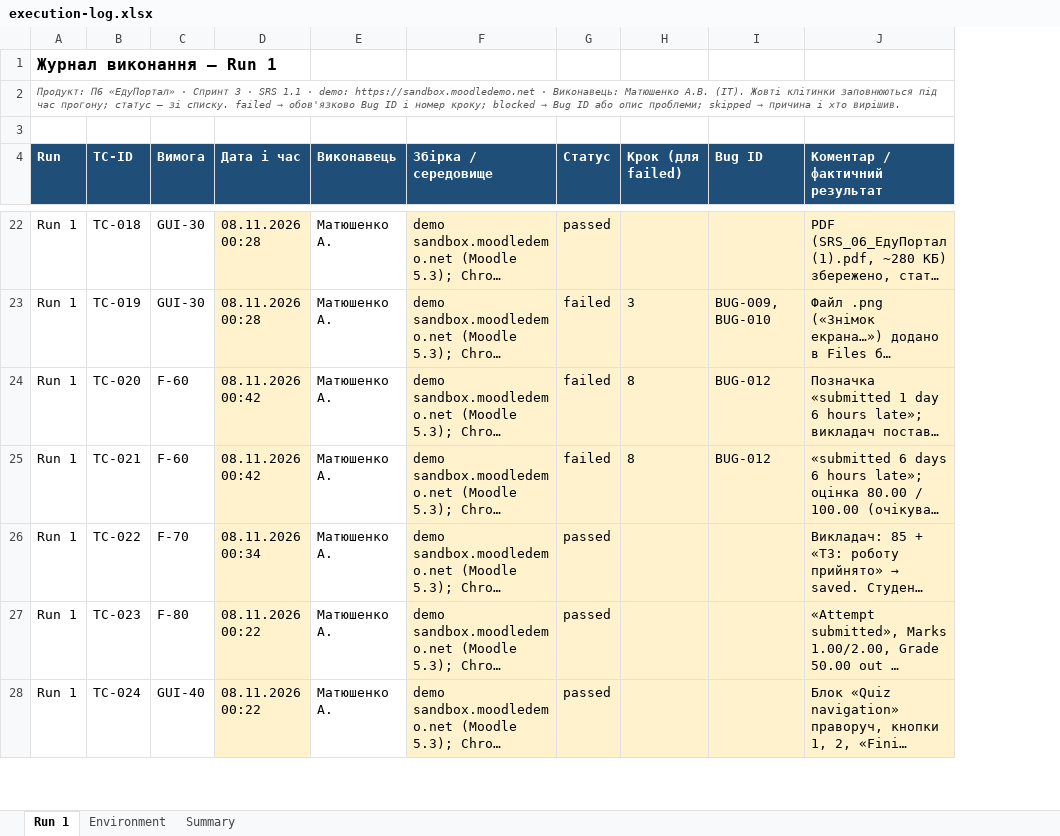
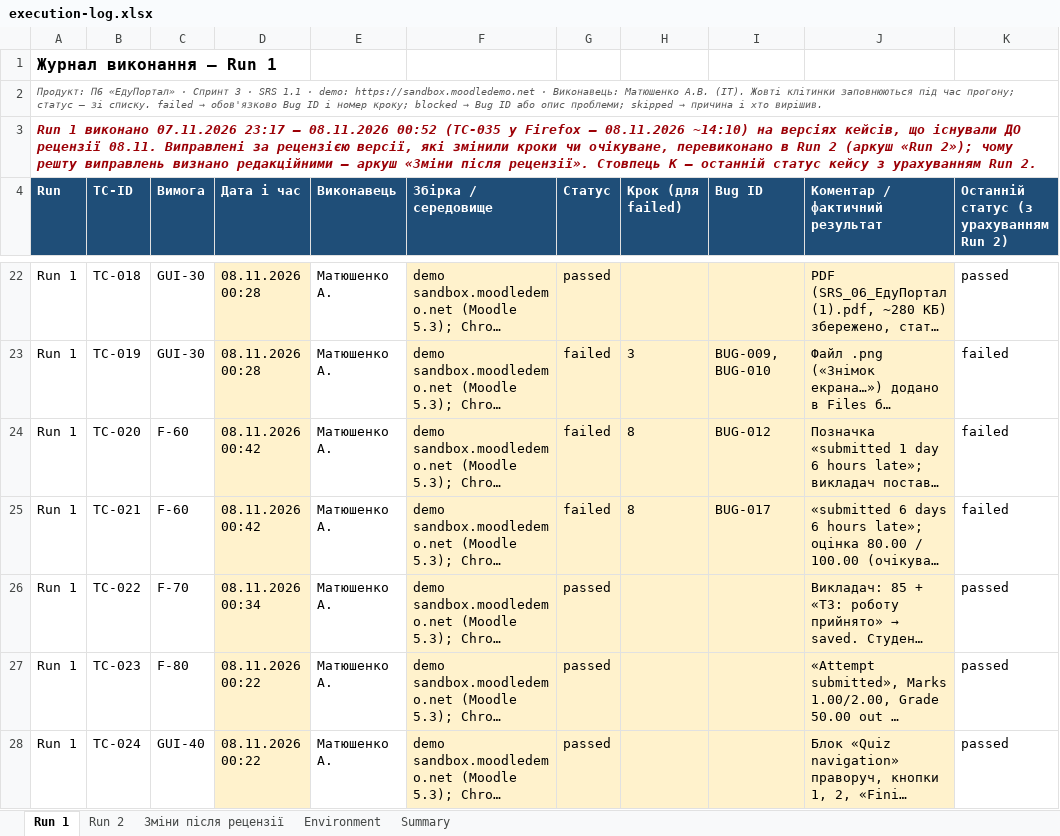
Before and after one commit to alyaalonachwenous-stack/sqa-labs-tb, an Excel workbook: docs/sprint3/execution-log.xlsx, sheet Run 1, drawn as a sheet; only a part is shown, gaps mark what is left out; long unchanged cells end in …; values as stored, in another font and other column widths than the file's, no borders; the diff covers the shown part only; the diff names each change by its address in the sheet, - before the commit and + after, or states it on an @@ line.

```diff
--- a/docs/sprint3/execution-log.xlsx (sheet Run 1)
+++ b/docs/sprint3/execution-log.xlsx (sheet Run 1)
+sheet tab: Run 2
+sheet tab: Зміни після рецензії
+column K, row 4: Останній статус (з урахуванням Run 2); rows 22-28: passed | failed | failed | failed | passed | passed | passed
-A3 (Run): (empty)
+A3 (Run): Run 1 виконано 07.11.2026 23:17 – 08.11.2026 00:52 (TC-035 у Firefox — 08.11.2026 ~14:10) на версіях кейсів, що існували ДО рецензії 08.11. Виправлені за рецензією версії, які змінили кроки чи очікуване, перевиконано в Run 2 (аркуш «Run 2»); чому решту виправлень визнано редакційними — аркуш «Зміни після рецензії». Стовпець K — останній статус кейсу з урахуванням Run 2.
+A3:K3 merged
-I25 (Bug ID): BUG-012
+I25 (Bug ID): BUG-017
```
Also changed, not shown: 9 edited cells elsewhere in this sheet, sheet Summary, sheet Environment, docs/sprint3/test-cases.xlsx, 35 other files.
